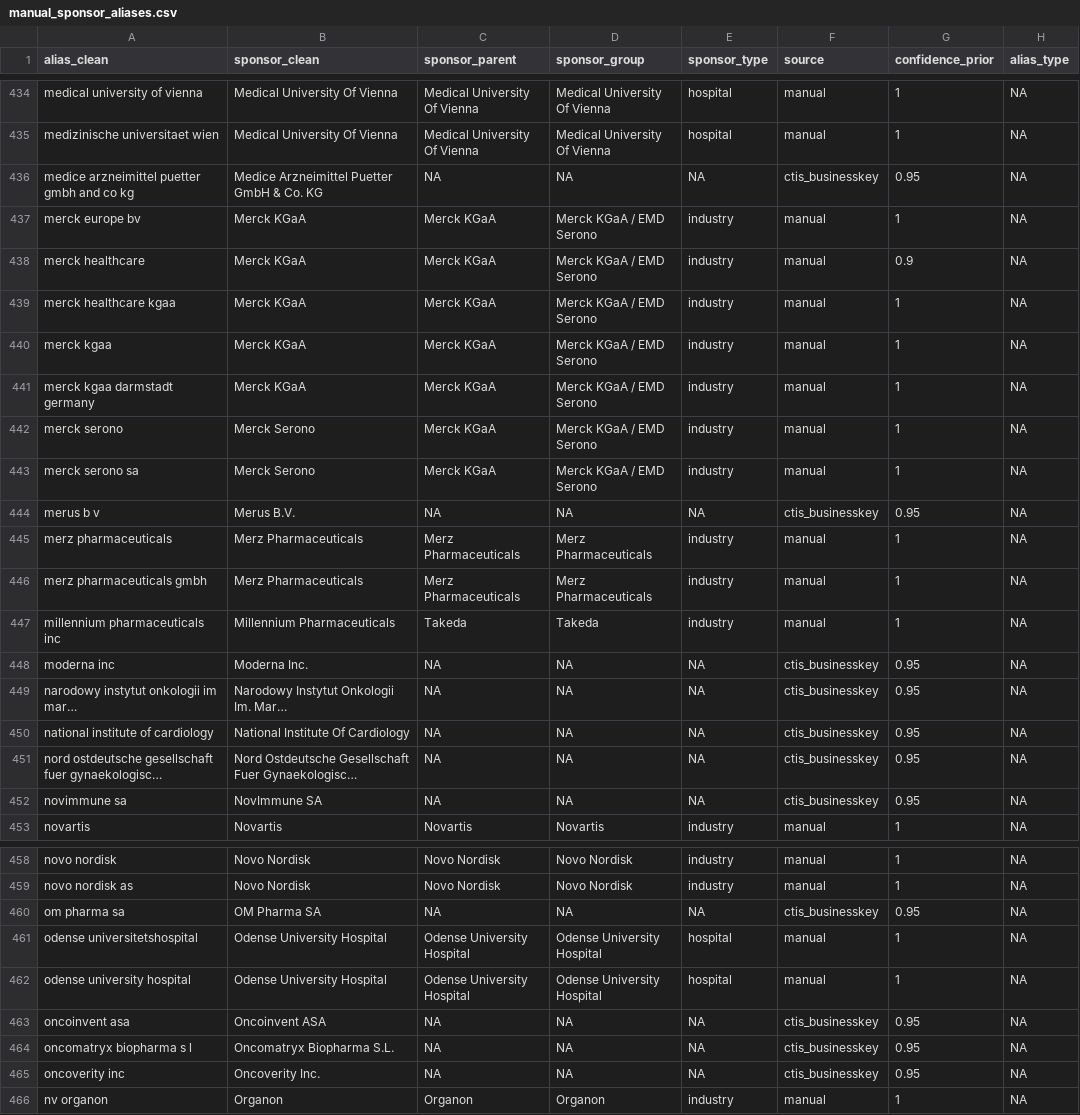
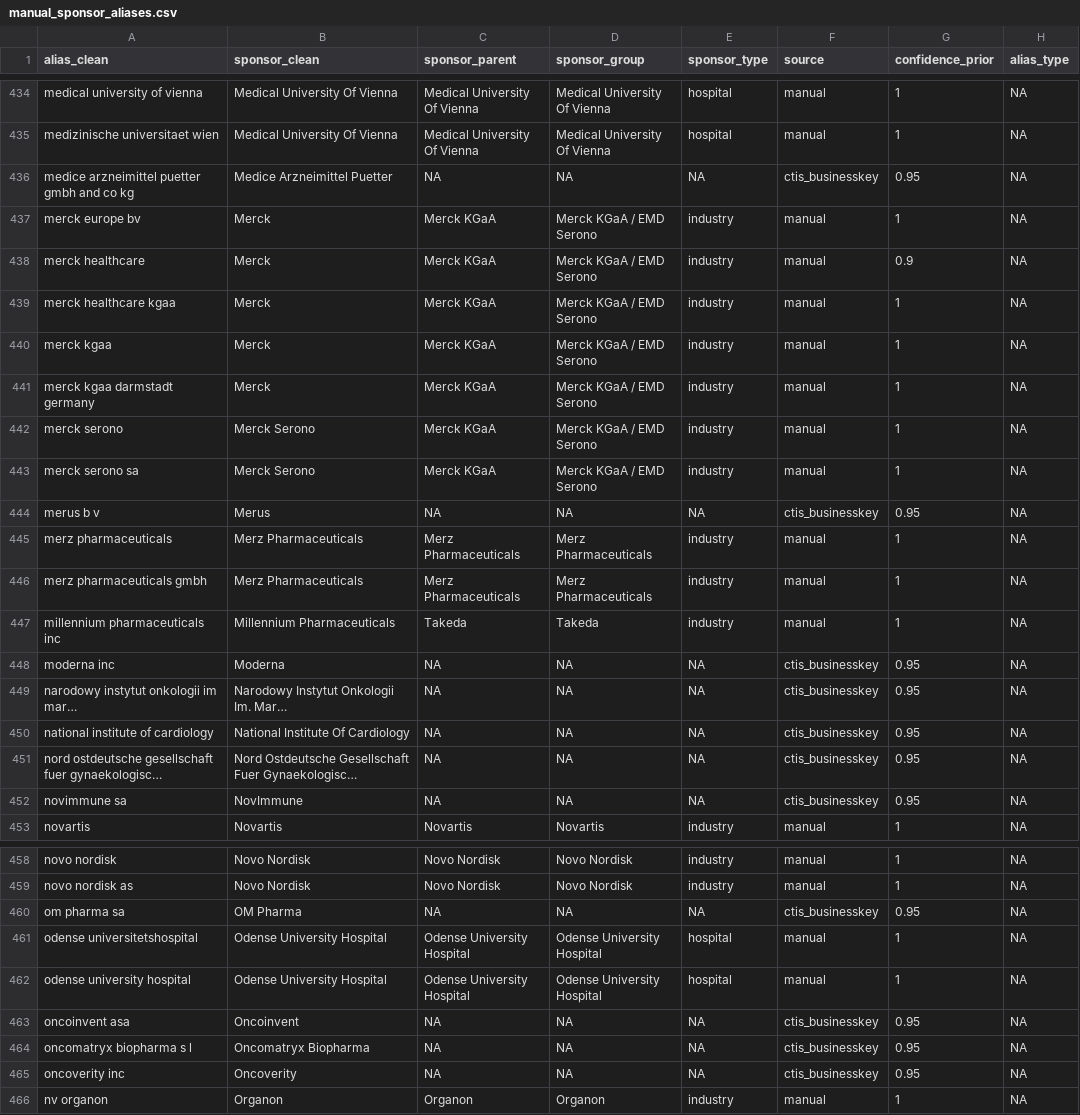
Before and after one commit to rmvpaeme/shiny_trials, a CSV file: config/sponsor_norm_pipeline/manual_sponsor_aliases.csv, drawn as a sheet; only a part is shown, gaps mark what is left out; long unchanged cells end in …; the diff covers the shown part only; the diff names each change by its address in the sheet, - before the commit and + after, or states it on an @@ line.

```diff
--- a/config/sponsor_norm_pipeline/manual_sponsor_aliases.csv
+++ b/config/sponsor_norm_pipeline/manual_sponsor_aliases.csv
-B436 (sponsor_clean): Medice Arzneimittel Puetter GmbH & Co. KG
+B436 (sponsor_clean): Medice Arzneimittel Puetter
-B437:B441 (sponsor_clean): Merck KGaA
+B437:B441 (sponsor_clean): Merck
-B444 (sponsor_clean): Merus B.V.
+B444 (sponsor_clean): Merus
-B448 (sponsor_clean): Moderna Inc.
+B448 (sponsor_clean): Moderna
-B452 (sponsor_clean): NovImmune SA
+B452 (sponsor_clean): NovImmune
-B460 (sponsor_clean): OM Pharma SA
+B460 (sponsor_clean): OM Pharma
-B463 (sponsor_clean): Oncoinvent ASA
+B463 (sponsor_clean): Oncoinvent
-B464 (sponsor_clean): Oncomatryx Biopharma S.L.
+B464 (sponsor_clean): Oncomatryx Biopharma
-B465 (sponsor_clean): Oncoverity Inc.
+B465 (sponsor_clean): Oncoverity
```
Also changed, not shown: 75 edited cells elsewhere in this file, 2 other files.
